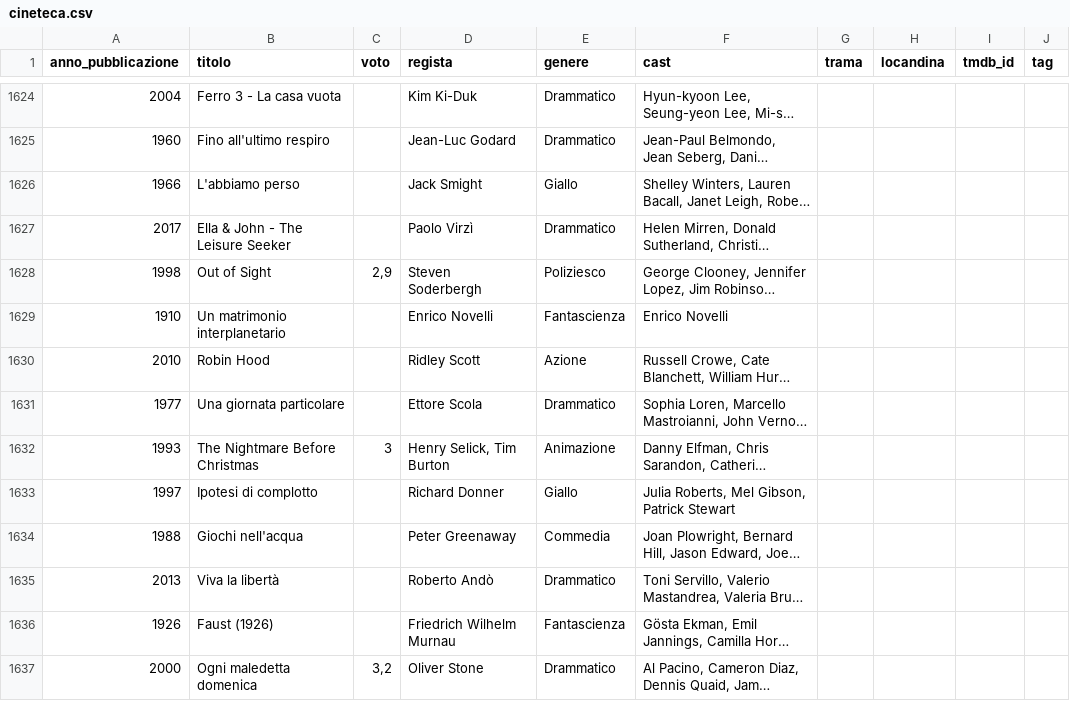
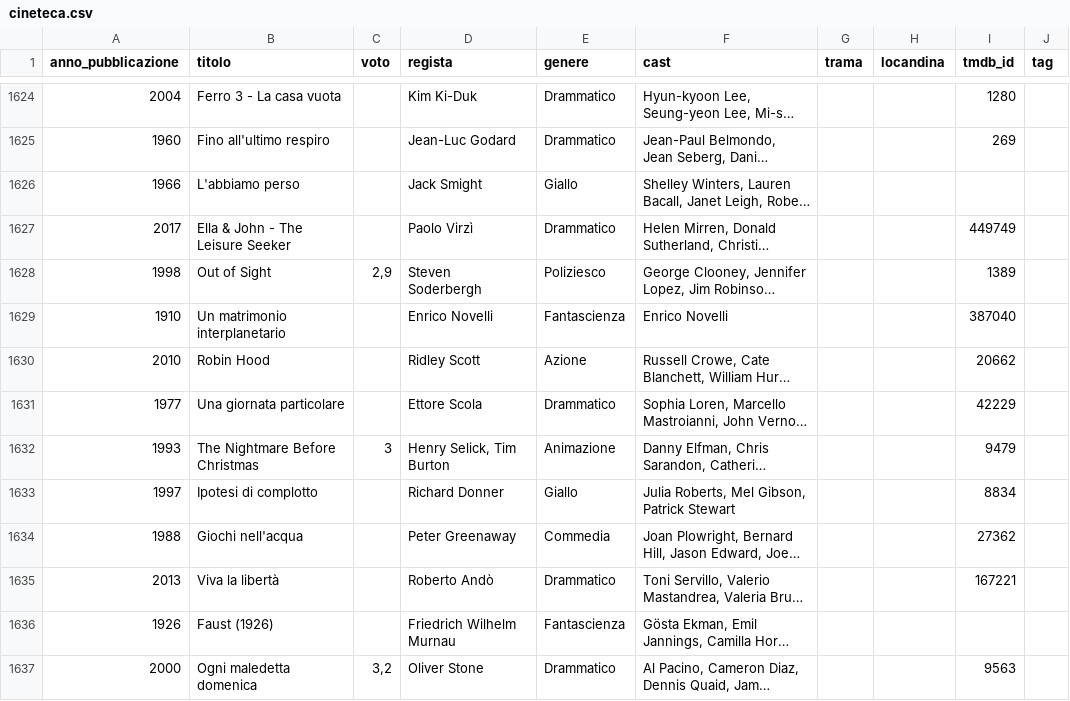
Before and after one commit to ferririccardo94-APP/Cineteca, a CSV file: Cineteca/cineteca.csv, drawn as a sheet; only a part is shown, gaps mark what is left out; long unchanged cells end in …; the diff covers the shown part only; the diff names each change by its address in the sheet, - before the commit and + after, or states it on an @@ line.

```diff
--- a/Cineteca/cineteca.csv
+++ b/Cineteca/cineteca.csv
-I1624 (tmdb_id): (empty)
+I1624 (tmdb_id): 1280
-I1625 (tmdb_id): (empty)
+I1625 (tmdb_id): 269
-I1627 (tmdb_id): (empty)
+I1627 (tmdb_id): 449749
-I1628 (tmdb_id): (empty)
+I1628 (tmdb_id): 1389
-I1629 (tmdb_id): (empty)
+I1629 (tmdb_id): 387040
-I1630 (tmdb_id): (empty)
+I1630 (tmdb_id): 20662
-I1631 (tmdb_id): (empty)
+I1631 (tmdb_id): 42229
-I1632 (tmdb_id): (empty)
+I1632 (tmdb_id): 9479
-I1633 (tmdb_id): (empty)
+I1633 (tmdb_id): 8834
-I1634 (tmdb_id): (empty)
+I1634 (tmdb_id): 27362
-I1635 (tmdb_id): (empty)
+I1635 (tmdb_id): 167221
-I1637 (tmdb_id): (empty)
+I1637 (tmdb_id): 9563
```
Also changed, not shown: 81 edited cells elsewhere in this file.
